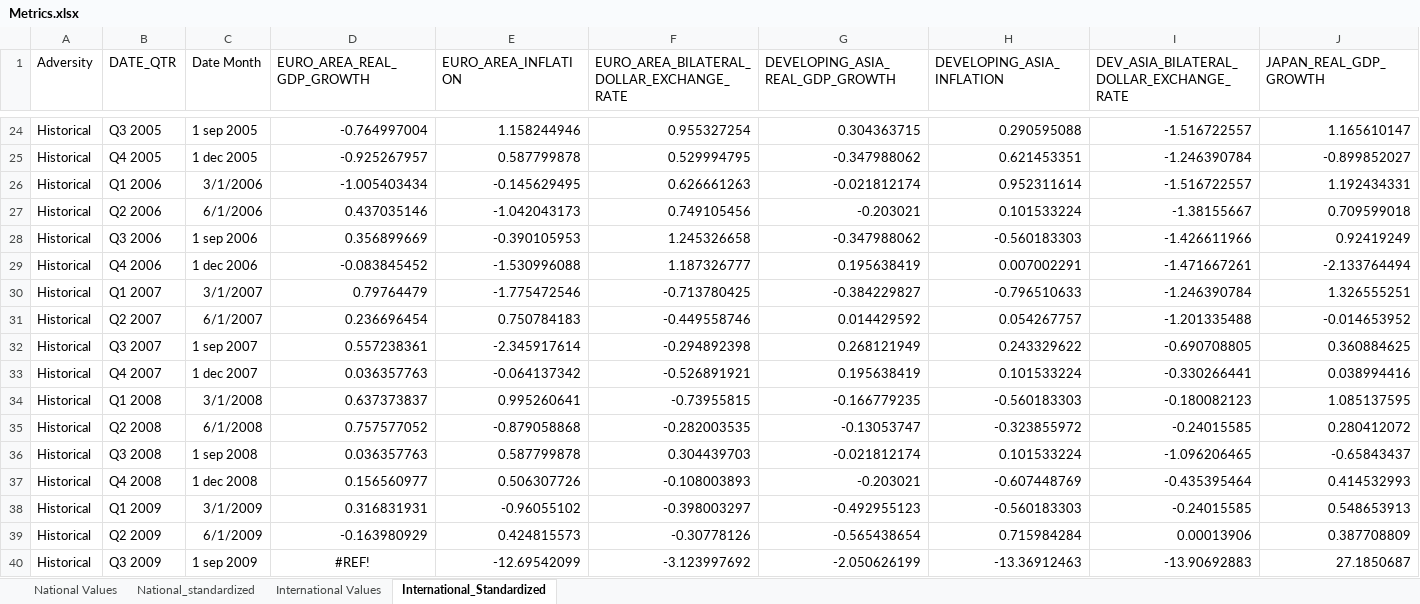
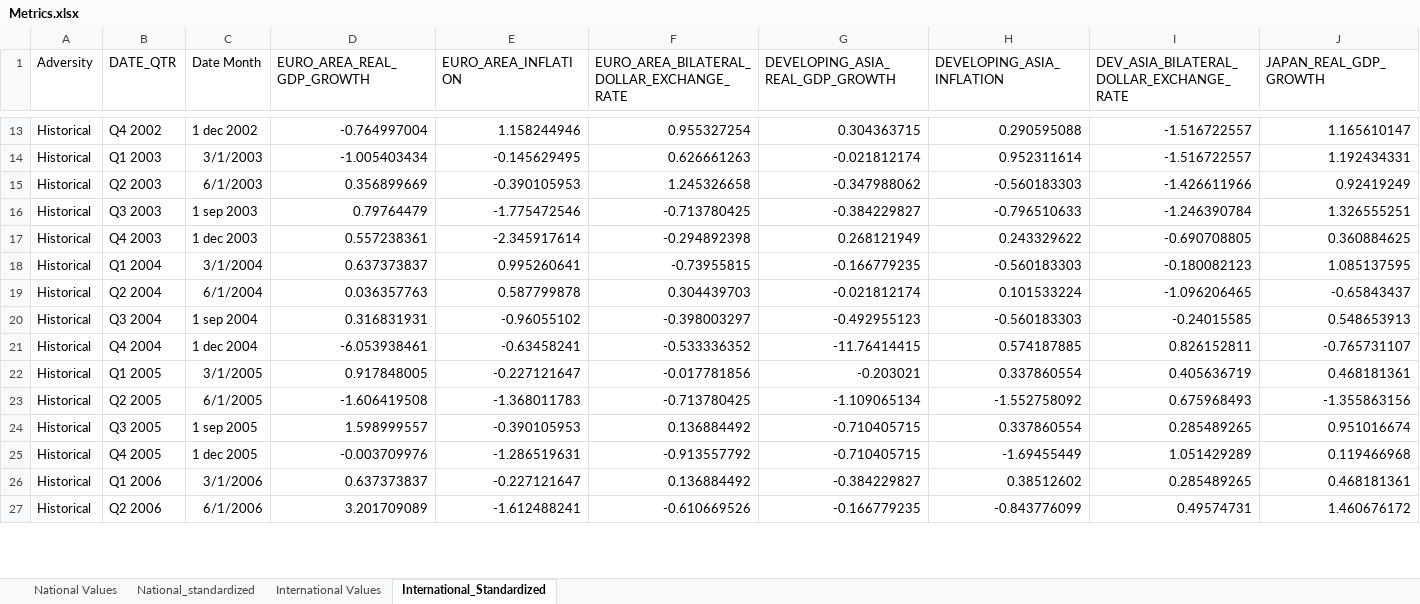
Before and after one commit to rogo10/Loan-Project, an Excel workbook: Metrics.xlsx, sheet International_Standardized, drawn as a sheet; only a part is shown, gaps mark what is left out; values as stored, in another font and other column widths than the file's, no borders; removed rows and columns are numbered as before the commit, all else as after; rows hold the shown columns only; the diff covers the shown part only; the diff names each change by its address in the sheet, - before the commit and + after, or states it on an @@ line.

```diff
--- a/Metrics.xlsx (sheet International_Standardized)
+++ b/Metrics.xlsx (sheet International_Standardized)
-B13 (DATE_QTR): Q3 2005
+B13 (DATE_QTR): Q4 2002
-C13 (Date Month): 1 sep 2005
+C13 (Date Month): 1 dec 2002
-row 25: Historical | Q4 2005 | 1 dec 2005 | -0.925267957 | 0.587799878 | 0.529994795 | -0.347988062 | 0.621453351 | -1.246390784 | -0.899852027
-B14 (DATE_QTR): Q1 2006
+B14 (DATE_QTR): Q1 2003
-C14 (Date Month): 3/1/2006
+C14 (Date Month): 3/1/2003
-row 27: Historical | Q2 2006 | 6/1/2006 | 0.437035146 | -1.042043173 | 0.749105456 | -0.203021 | 0.101533224 | -1.38155667 | 0.709599018
-B15 (DATE_QTR): Q3 2006
+B15 (DATE_QTR): Q2 2003
-C15 (Date Month): 1 sep 2006
+C15 (Date Month): 6/1/2003
-row 29: Historical | Q4 2006 | 1 dec 2006 | -0.083845452 | -1.530996088 | 1.187326777 | 0.195638419 | 0.007002291 | -1.471667261 | -2.133764494
-B16 (DATE_QTR): Q1 2007
+B16 (DATE_QTR): Q3 2003
-C16 (Date Month): 3/1/2007
+C16 (Date Month): 1 sep 2003
-row 31: Historical | Q2 2007 | 6/1/2007 | 0.236696454 | 0.750784183 | -0.449558746 | 0.014429592 | 0.054267757 | -1.201335488 | -0.014653952
-B17 (DATE_QTR): Q3 2007
+B17 (DATE_QTR): Q4 2003
-C17 (Date Month): 1 sep 2007
+C17 (Date Month): 1 dec 2003
-row 33: Historical | Q4 2007 | 1 dec 2007 | 0.036357763 | -0.064137342 | -0.526891921 | 0.195638419 | 0.101533224 | -0.330266441 | 0.038994416
-B18 (DATE_QTR): Q1 2008
+B18 (DATE_QTR): Q1 2004
-C18 (Date Month): 3/1/2008
+C18 (Date Month): 3/1/2004
-row 35: Historical | Q2 2008 | 6/1/2008 | 0.757577052 | -0.879058868 | -0.282003535 | -0.13053747 | -0.323855972 | -0.24015585 | 0.280412072
-B19 (DATE_QTR): Q3 2008
+B19 (DATE_QTR): Q2 2004
-C19 (Date Month): 1 sep 2008
+C19 (Date Month): 6/1/2004
-row 37: Historical | Q4 2008 | 1 dec 2008 | 0.156560977 | 0.506307726 | -0.108003893 | -0.203021 | -0.607448769 | -0.435395464 | 0.414532993
-B20 (DATE_QTR): Q1 2009
+B20 (DATE_QTR): Q3 2004
-C20 (Date Month): 3/1/2009
+C20 (Date Month): 1 sep 2004
-row 39: Historical | Q2 2009 | 6/1/2009 | -0.163980929 | 0.424815573 | -0.30778126 | -0.565438654 | 0.715984284 | 0.00013906 | 0.387708809
-row 40: Historical | Q3 2009 | 1 sep 2009 | #REF! | -12.69542099 | -3.123997692 | -2.050626199 | -13.36912463 | -13.90692883 | 27.1850687
+row 21: Historical | Q4 2004 | 1 dec 2004 | -6.053938461 | -0.63458241 | -0.533336352 | -11.76414415 | 0.574187885 | 0.826152811 | -0.765731107
+row 22: Historical | Q1 2005 | 3/1/2005 | 0.917848005 | -0.227121647 | -0.017781856 | -0.203021 | 0.337860554 | 0.405636719 | 0.468181361
+row 23: Historical | Q2 2005 | 6/1/2005 | -1.606419508 | -1.368011783 | -0.713780425 | -1.109065134 | -1.552758092 | 0.675968493 | -1.355863156
+row 24: Historical | Q3 2005 | 1 sep 2005 | 1.598999557 | -0.390105953 | 0.136884492 | -0.710405715 | 0.337860554 | 0.285489265 | 0.951016674
+row 25: Historical | Q4 2005 | 1 dec 2005 | -0.003709976 | -1.286519631 | -0.913557792 | -0.710405715 | -1.69455449 | 1.051429289 | 0.119466968
+row 26: Historical | Q1 2006 | 3/1/2006 | 0.637373837 | -0.227121647 | 0.136884492 | -0.384229827 | 0.38512602 | 0.285489265 | 0.468181361
+row 27: Historical | Q2 2006 | 6/1/2006 | 3.201709089 | -1.612488241 | -0.610669526 | -0.166779235 | -0.843776099 | 0.49574731 | 1.460676172
```
Also changed, not shown: 38 added rows, 36 removed rows and 24 edited cells elsewhere in this sheet, sheet National_standardized, sheet International Values, sheet National Values, formulas that keep their value.
